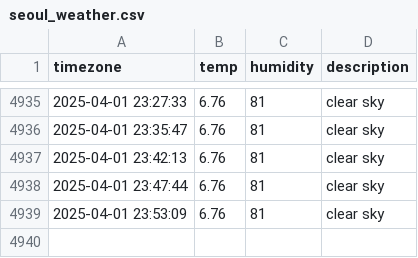
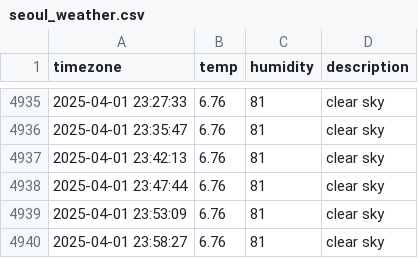
Before and after one commit to ChewchewLouis/seoul_weather, a CSV file: seoul_weather.csv, drawn as a sheet; only a part is shown, gaps mark what is left out.

```diff
--- a/seoul_weather.csv
+++ b/seoul_weather.csv
@@ -4939 +4939,2 @@ timezone,temp,humidity,description
 2025-04-01 23:53:09,6.76,81,clear sky
+2025-04-01 23:58:27,6.76,81,clear sky
```
